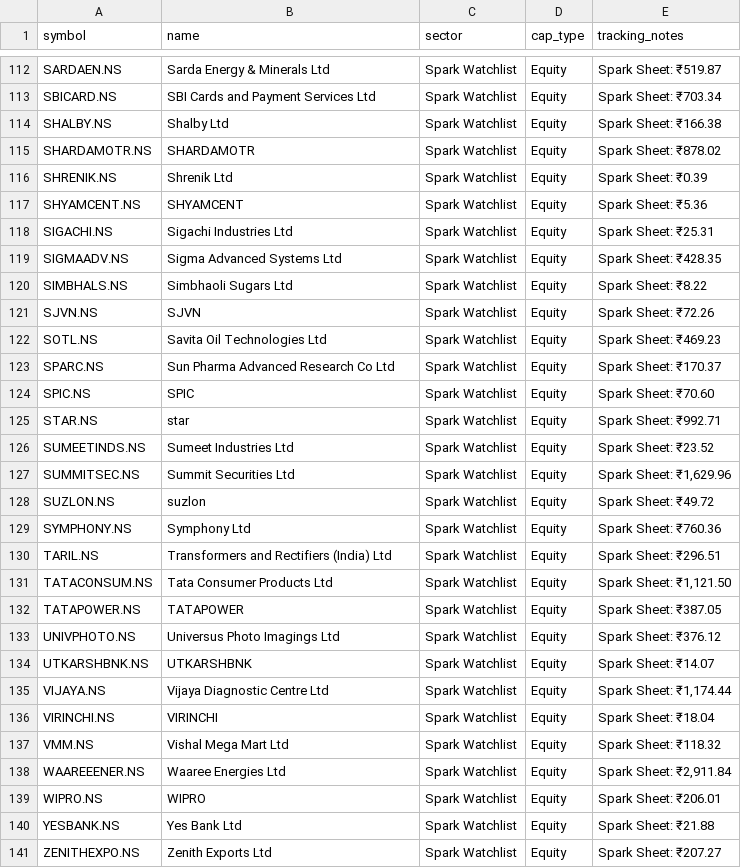
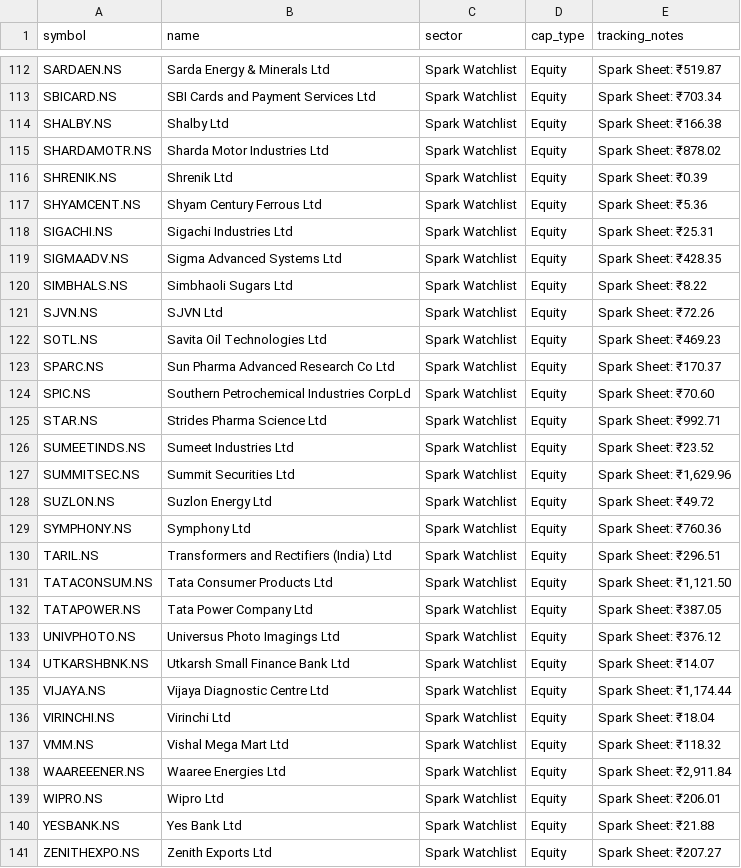
Before and after one commit to digant2207/indian-stock-analyzer, a CSV file: stocks.csv, drawn as a sheet; only a part is shown, gaps mark what is left out; the diff covers the shown part only.

```diff
--- a/stocks.csv
+++ b/stocks.csv
@@ -114,5 +114,5 @@ SBICARD.NS,SBI Cards and Payment Services Ltd,Spark Watchlist,Equity,Spark Sheet
 SHALBY.NS,Shalby Ltd,Spark Watchlist,Equity,Spark Sheet: ₹166.38
-SHARDAMOTR.NS,SHARDAMOTR,Spark Watchlist,Equity,Spark Sheet: ₹878.02
+SHARDAMOTR.NS,Sharda Motor Industries Ltd,Spark Watchlist,Equity,Spark Sheet: ₹878.02
 SHRENIK.NS,Shrenik Ltd,Spark Watchlist,Equity,Spark Sheet: ₹0.39
-SHYAMCENT.NS,SHYAMCENT,Spark Watchlist,Equity,Spark Sheet: ₹5.36
+SHYAMCENT.NS,Shyam Century Ferrous Ltd,Spark Watchlist,Equity,Spark Sheet: ₹5.36
 SIGACHI.NS,Sigachi Industries Ltd,Spark Watchlist,Equity,Spark Sheet: ₹25.31
@@ -120,10 +120,10 @@ SIGMAADV.NS,Sigma Advanced Systems Ltd,Spark Watchlist,Equity,Spark Sheet: ₹42
 SIMBHALS.NS,Simbhaoli Sugars Ltd,Spark Watchlist,Equity,Spark Sheet: ₹8.22
-SJVN.NS,SJVN,Spark Watchlist,Equity,Spark Sheet: ₹72.26
+SJVN.NS,SJVN Ltd,Spark Watchlist,Equity,Spark Sheet: ₹72.26
 SOTL.NS,Savita Oil Technologies Ltd,Spark Watchlist,Equity,Spark Sheet: ₹469.23
 SPARC.NS,Sun Pharma Advanced Research Co Ltd,Spark Watchlist,Equity,Spark Sheet: ₹170.37
-SPIC.NS,SPIC,Spark Watchlist,Equity,Spark Sheet: ₹70.60
-STAR.NS,star,Spark Watchlist,Equity,Spark Sheet: ₹992.71
+SPIC.NS,Southern Petrochemical Industries CorpLd,Spark Watchlist,Equity,Spark Sheet: ₹70.60
+STAR.NS,Strides Pharma Science Ltd,Spark Watchlist,Equity,Spark Sheet: ₹992.71
 SUMEETINDS.NS,Sumeet Industries Ltd,Spark Watchlist,Equity,Spark Sheet: ₹23.52
 SUMMITSEC.NS,Summit Securities Ltd,Spark Watchlist,Equity,"Spark Sheet: ₹1,629.96"
-SUZLON.NS,suzlon,Spark Watchlist,Equity,Spark Sheet: ₹49.72
+SUZLON.NS,Suzlon Energy Ltd,Spark Watchlist,Equity,Spark Sheet: ₹49.72
 SYMPHONY.NS,Symphony Ltd,Spark Watchlist,Equity,Spark Sheet: ₹760.36
@@ -131,10 +131,10 @@ TARIL.NS,Transformers and Rectifiers (India) Ltd,Spark Watchlist,Equity,Spark Sh
 TATACONSUM.NS,Tata Consumer Products Ltd,Spark Watchlist,Equity,"Spark Sheet: ₹1,121.50"
-TATAPOWER.NS,TATAPOWER,Spark Watchlist,Equity,Spark Sheet: ₹387.05
+TATAPOWER.NS,Tata Power Company Ltd,Spark Watchlist,Equity,Spark Sheet: ₹387.05
 UNIVPHOTO.NS,Universus Photo Imagings Ltd,Spark Watchlist,Equity,Spark Sheet: ₹376.12
-UTKARSHBNK.NS,UTKARSHBNK,Spark Watchlist,Equity,Spark Sheet: ₹14.07
+UTKARSHBNK.NS,Utkarsh Small Finance Bank Ltd,Spark Watchlist,Equity,Spark Sheet: ₹14.07
 VIJAYA.NS,Vijaya Diagnostic Centre Ltd,Spark Watchlist,Equity,"Spark Sheet: ₹1,174.44"
-VIRINCHI.NS,VIRINCHI,Spark Watchlist,Equity,Spark Sheet: ₹18.04
+VIRINCHI.NS,Virinchi Ltd,Spark Watchlist,Equity,Spark Sheet: ₹18.04
 VMM.NS,Vishal Mega Mart Ltd,Spark Watchlist,Equity,Spark Sheet: ₹118.32
 WAAREEENER.NS,Waaree Energies Ltd,Spark Watchlist,Equity,"Spark Sheet: ₹2,911.84"
-WIPRO.NS,WIPRO,Spark Watchlist,Equity,Spark Sheet: ₹206.01
+WIPRO.NS,Wipro Ltd,Spark Watchlist,Equity,Spark Sheet: ₹206.01
 YESBANK.NS,Yes Bank Ltd,Spark Watchlist,Equity,Spark Sheet: ₹21.88
```
Also changed, not shown: 21 edited cells elsewhere in this file, 8 other files.
